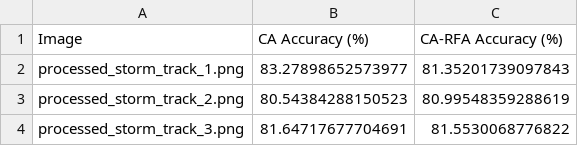
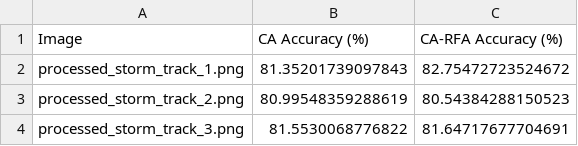
Before and after one commit to reinhardjakesacay/Thesis_Final, a CSV file: batch_comparison_results/batch_accuracy_results.csv, drawn as a sheet.

```diff
--- a/batch_comparison_results/batch_accuracy_results.csv
+++ b/batch_comparison_results/batch_accuracy_results.csv
@@ -1,4 +1,4 @@
 Image,CA Accuracy (%),CA-RFA Accuracy (%)
-processed_storm_track_1.png,83.27898652573977,81.35201739097843
-processed_storm_track_2.png,80.54384288150523,80.99548359288619
-processed_storm_track_3.png,81.64717677704691,81.5530068776822
+processed_storm_track_1.png,81.35201739097843,82.75472723524672
+processed_storm_track_2.png,80.99548359288619,80.54384288150523
+processed_storm_track_3.png,81.5530068776822,81.64717677704691
```
Also changed, not shown: batch_similarity_results/batch_similarity_results.csv, batch_similarity_results/model_difference_analysis.csv, 7 other files.
